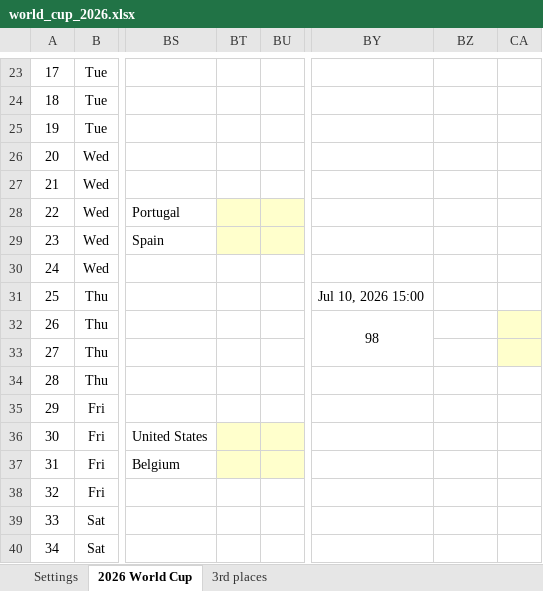
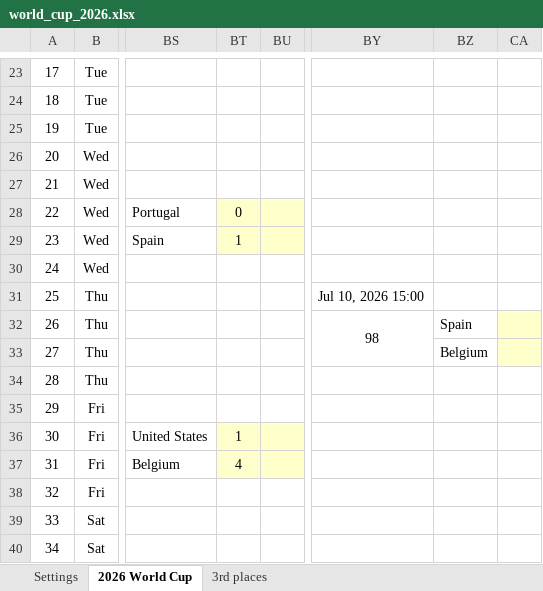
Before and after one commit to Cavallinux/fifa-world-cup, an Excel workbook: 2026/world_cup_2026.xlsx, sheet 2026 World Cup, drawn as a sheet; only a part is shown, gaps mark what is left out; values as stored, in another font and other column widths than the file's, no borders; charts and pictures and conditional formats not drawn; the diff names each change by its address in the sheet, - before the commit and + after, or states it on an @@ line.

Commit message:
round_of_16
Matchday 3 results

```diff
--- a/2026/world_cup_2026.xlsx (sheet 2026 World Cup)
+++ b/2026/world_cup_2026.xlsx (sheet 2026 World Cup)
-BT28: (empty)
+BT28: 0
-BT29: (empty)
+BT29: 1
-BZ32: (empty)
+BZ32: Spain
-BZ33: (empty)
+BZ33: Belgium
-BT36: (empty)
+BT36: 1
-BT37: (empty)
+BT37: 4
```
Also changed, not shown: charts or pictures.
